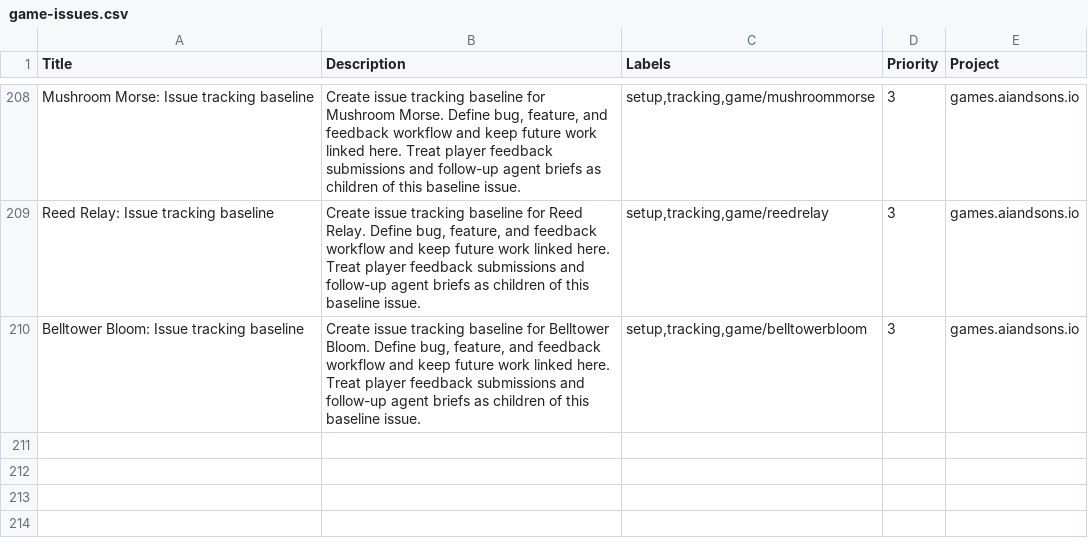
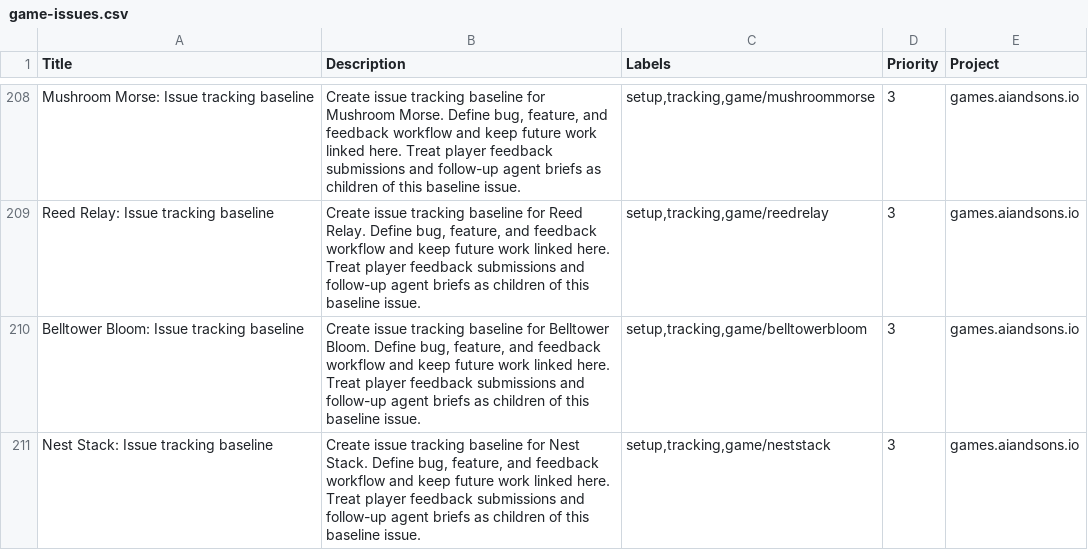
Before and after one commit to LEnc95/games.aiandsons.io, a CSV file: linear/game-issues.csv, drawn as a sheet; only a part is shown, gaps mark what is left out; the diff names each change by its address in the sheet, - before the commit and + after, or states it on an @@ line.

Commit message:
Add Nest Stack daily game (#297)
Add a five-nest branch-balancing game with keyboard and touch controls. Register bounded outcomes, woodland cosmetics, SEO, OG, discovery, and feedback metadata. Verify browser states and the full local release gate.

```diff
--- a/linear/game-issues.csv
+++ b/linear/game-issues.csv
+row 211: Nest Stack: Issue tracking baseline | Create issue tracking baseline for Nest Stack. Define bug, feature, and feedback workflow and keep future work linked here. Treat player feedback submissions and follow-up agent briefs as children of this baseline issue. | setup,tracking,game/neststack | 3 | games.aiandsons.io
```
Also changed, not shown: 10 other files.
